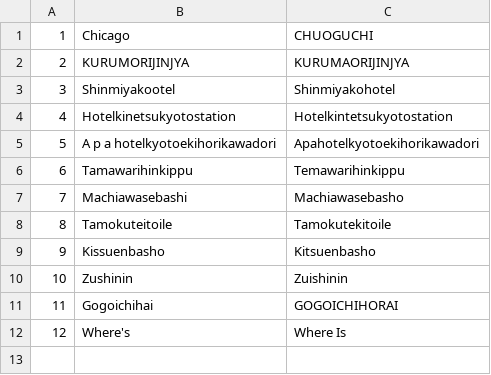
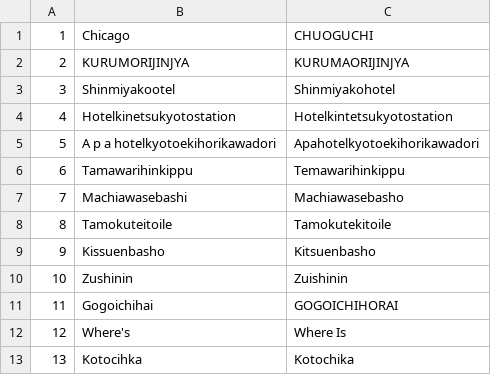
Before and after one commit to monogocoro/mg-pj-jr-west-qa-nlu, a CSV file: make_db/mirai_correction_dic.csv, drawn as a sheet.

```diff
--- a/make_db/mirai_correction_dic.csv
+++ b/make_db/mirai_correction_dic.csv
@@ -12 +12,2 @@
 12,Where's,Where Is
+13,Kotocihka,Kotochika
```
Also changed, not shown: make_db/e2j_dic.csv, make_db/e2j_facility_dic.csv, 19 other files.
